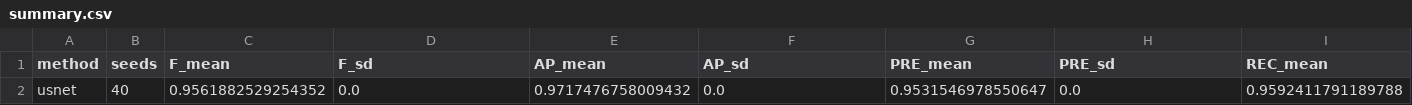
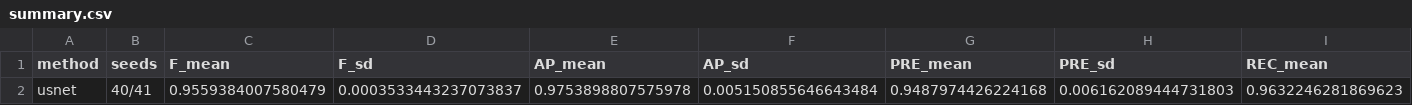
Before and after one commit to Bingtao-Wang/LiteViLNet, a CSV file: docs/ral/orfd_matched_baselines/results/summary.csv, drawn as a sheet; only a part is shown; removed rows and columns are numbered as before the commit, all else as after; rows hold the shown columns only; the diff names each change by its address in the sheet, - before the commit and + after, or states it on an @@ line.

Commit message:
Archive ORFD USNet seed-41 evidence

```diff
--- a/docs/ral/orfd_matched_baselines/results/summary.csv
+++ b/docs/ral/orfd_matched_baselines/results/summary.csv
-row 2: usnet | 40 | 0.9561882529254352 | 0.0 | 0.9717476758009432 | 0.0 | 0.9531546978550647 | 0.0 | 0.9592411791189788
+row 2: usnet | 40/41 | 0.9559384007580479 | 0.0003533443237073837 | 0.9753898807575978 | 0.005150855646643484 | 0.9487974426224168 | 0.006162089444731803 | 0.9632246281869623
```
Also changed, not shown: 6 other files.
